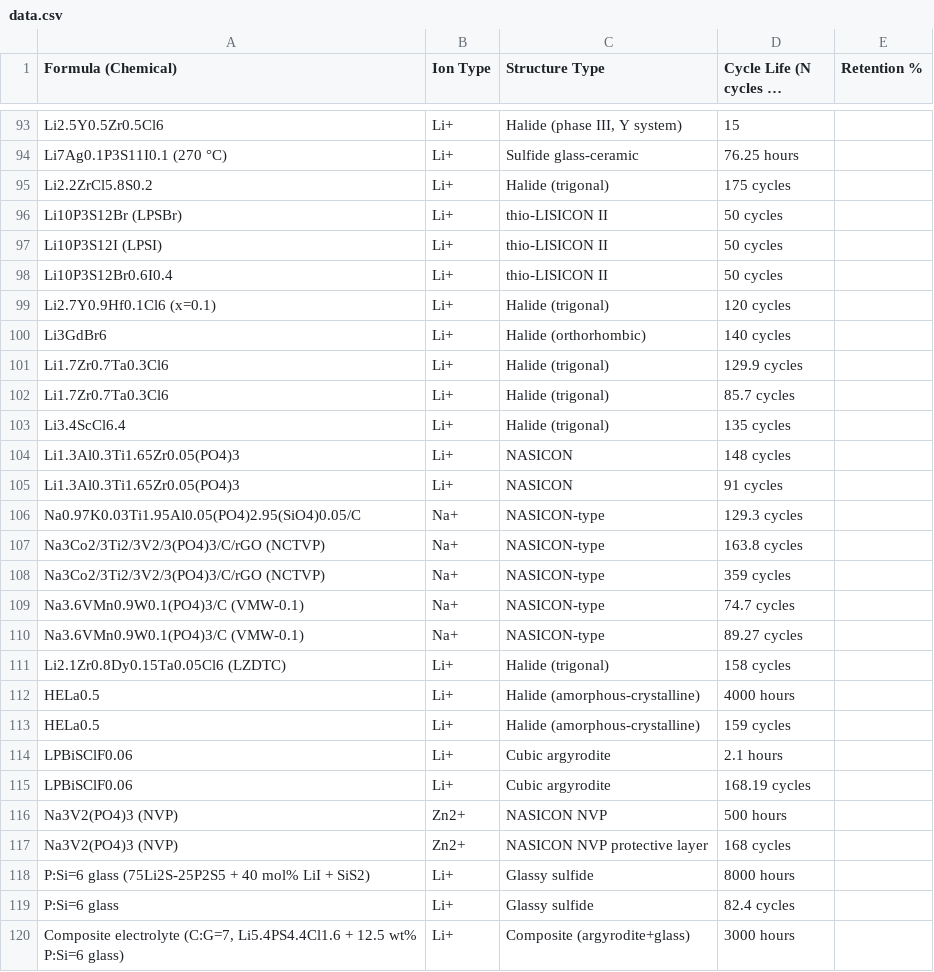
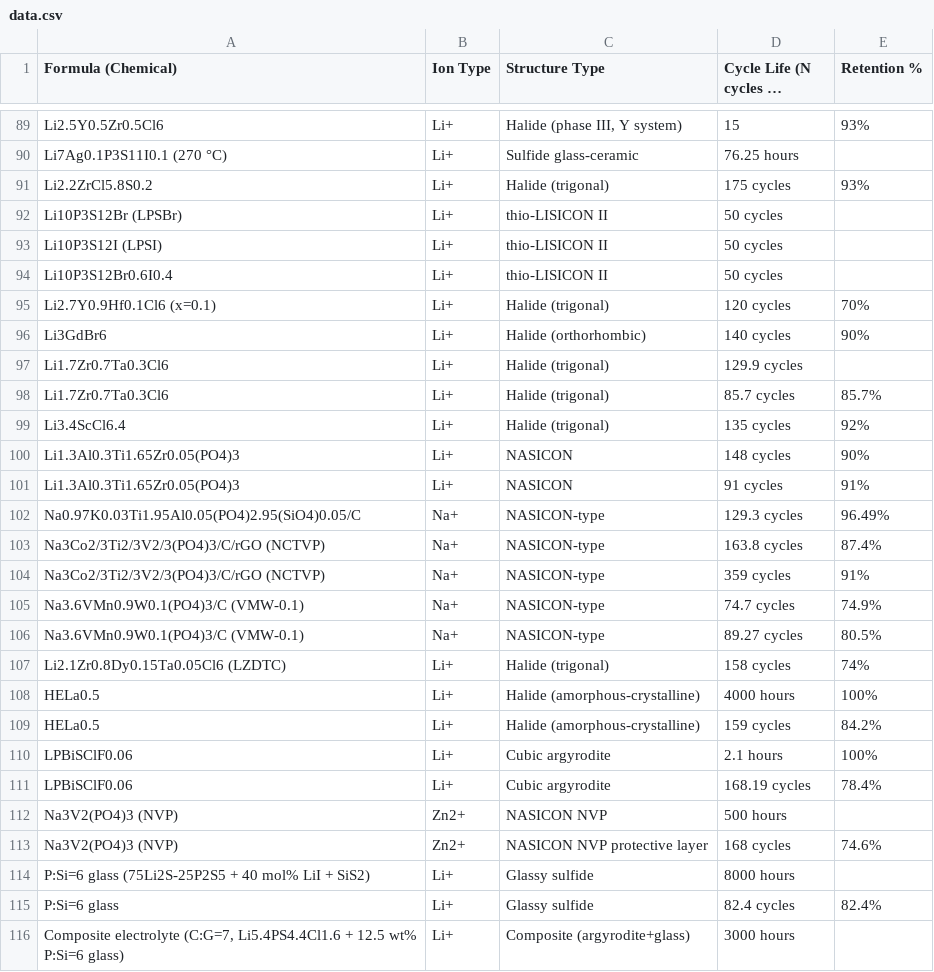
Before and after one commit to mahdi-arabinour/superionic_visualizations, a CSV file: section5_applications/scatter_cycle_vs_retention/data.csv, drawn as a sheet; only a part is shown, gaps mark what is left out; long unchanged cells end in …; the diff covers the shown part only.

```diff
--- a/section5_applications/scatter_cycle_vs_retention/data.csv
+++ b/section5_applications/scatter_cycle_vs_retention/data.csv
@@ -93,4 +89,4 @@
-"Li2.5Y0.5Zr0.5Cl6","Li+","Halide (phase III, Y system)","15",""
+"Li2.5Y0.5Zr0.5Cl6","Li+","Halide (phase III, Y system)","15","93%"
 "Li7Ag0.1P3S11I0.1 (270 °C)","Li+","Sulfide glass-ceramic","76.25 hours",""
-"Li2.2ZrCl5.8S0.2","Li+","Halide (trigonal)","175 cycles",""
+"Li2.2ZrCl5.8S0.2","Li+","Halide (trigonal)","175 cycles","93%"
 "Li10P3S12Br (LPSBr)","Li+","thio-LISICON II","50 cycles",""
@@ -98,23 +94,23 @@
 "Li10P3S12Br0.6I0.4","Li+","thio-LISICON II","50 cycles",""
-"Li2.7Y0.9Hf0.1Cl6 (x=0.1)","Li+","Halide (trigonal)","120 cycles",""
-"Li3GdBr6","Li+","Halide (orthorhombic)","140 cycles",""
+"Li2.7Y0.9Hf0.1Cl6 (x=0.1)","Li+","Halide (trigonal)","120 cycles","70%"
+"Li3GdBr6","Li+","Halide (orthorhombic)","140 cycles","90%"
 "Li1.7Zr0.7Ta0.3Cl6","Li+","Halide (trigonal)","129.9 cycles",""
-"Li1.7Zr0.7Ta0.3Cl6","Li+","Halide (trigonal)","85.7 cycles",""
-"Li3.4ScCl6.4","Li+","Halide (trigonal)","135 cycles",""
-"Li1.3Al0.3Ti1.65Zr0.05(PO4)3","Li+","NASICON","148 cycles",""
-"Li1.3Al0.3Ti1.65Zr0.05(PO4)3","Li+","NASICON","91 cycles",""
-"Na0.97K0.03Ti1.95Al0.05(PO4)2.95(SiO4)0.05/C","Na+","NASICON-type","129.3 cycles",""
-"Na3Co2/3Ti2/3V2/3(PO4)3/C/rGO (NCTVP)","Na+","NASICON-type","163.8 cycles",""
-"Na3Co2/3Ti2/3V2/3(PO4)3/C/rGO (NCTVP)","Na+","NASICON-type","359 cycles",""
-"Na3.6VMn0.9W0.1(PO4)3/C (VMW-0.1)","Na+","NASICON-type","74.7 cycles",""
-"Na3.6VMn0.9W0.1(PO4)3/C (VMW-0.1)","Na+","NASICON-type","89.27 cycles",""
-"Li2.1Zr0.8Dy0.15Ta0.05Cl6 (LZDTC)","Li+","Halide (trigonal)","158 cycles",""
-"HELa0.5","Li+","Halide (amorphous-crystalline)","4000 hours",""
-"HELa0.5","Li+","Halide (amorphous-crystalline)","159 cycles",""
-"LPBiSClF0.06","Li+","Cubic argyrodite","2.1 hours",""
-"LPBiSClF0.06","Li+","Cubic argyrodite","168.19 cycles",""
+"Li1.7Zr0.7Ta0.3Cl6","Li+","Halide (trigonal)","85.7 cycles","85.7%"
+"Li3.4ScCl6.4","Li+","Halide (trigonal)","135 cycles","92%"
+"Li1.3Al0.3Ti1.65Zr0.05(PO4)3","Li+","NASICON","148 cycles","90%"
+"Li1.3Al0.3Ti1.65Zr0.05(PO4)3","Li+","NASICON","91 cycles","91%"
+"Na0.97K0.03Ti1.95Al0.05(PO4)2.95(SiO4)0.05/C","Na+","NASICON-type","129.3 cycles","96.49%"
+"Na3Co2/3Ti2/3V2/3(PO4)3/C/rGO (NCTVP)","Na+","NASICON-type","163.8 cycles","87.4%"
+"Na3Co2/3Ti2/3V2/3(PO4)3/C/rGO (NCTVP)","Na+","NASICON-type","359 cycles","91%"
+"Na3.6VMn0.9W0.1(PO4)3/C (VMW-0.1)","Na+","NASICON-type","74.7 cycles","74.9%"
+"Na3.6VMn0.9W0.1(PO4)3/C (VMW-0.1)","Na+","NASICON-type","89.27 cycles","80.5%"
+"Li2.1Zr0.8Dy0.15Ta0.05Cl6 (LZDTC)","Li+","Halide (trigonal)","158 cycles","74%"
+"HELa0.5","Li+","Halide (amorphous-crystalline)","4000 hours","100%"
+"HELa0.5","Li+","Halide (amorphous-crystalline)","159 cycles","84.2%"
+"LPBiSClF0.06","Li+","Cubic argyrodite","2.1 hours","100%"
+"LPBiSClF0.06","Li+","Cubic argyrodite","168.19 cycles","78.4%"
 "Na3V2(PO4)3 (NVP)","Zn2+","NASICON NVP","500 hours",""
-"Na3V2(PO4)3 (NVP)","Zn2+","NASICON NVP protective layer","168 cycles",""
+"Na3V2(PO4)3 (NVP)","Zn2+","NASICON NVP protective layer","168 cycles","74.6%"
 "P:Si=6 glass (75Li2S-25P2S5 + 40 mol% LiI + SiS2)","Li+","Glassy sulfide","8000 hours",""
-"P:Si=6 glass","Li+","Glassy sulfide","82.4 cycles",""
+"P:Si=6 glass","Li+","Glassy sulfide","82.4 cycles","82.4%"
 "Composite electrolyte (C:G=7, Li5.4PS4.4Cl1.6 + 12.5 wt% P:Si=6 glass)","Li+","Composite (argyrodite+glass)","3000 hours",""
```
Also changed, not shown: 9 removed rows and 60 edited cells elsewhere in this file.
